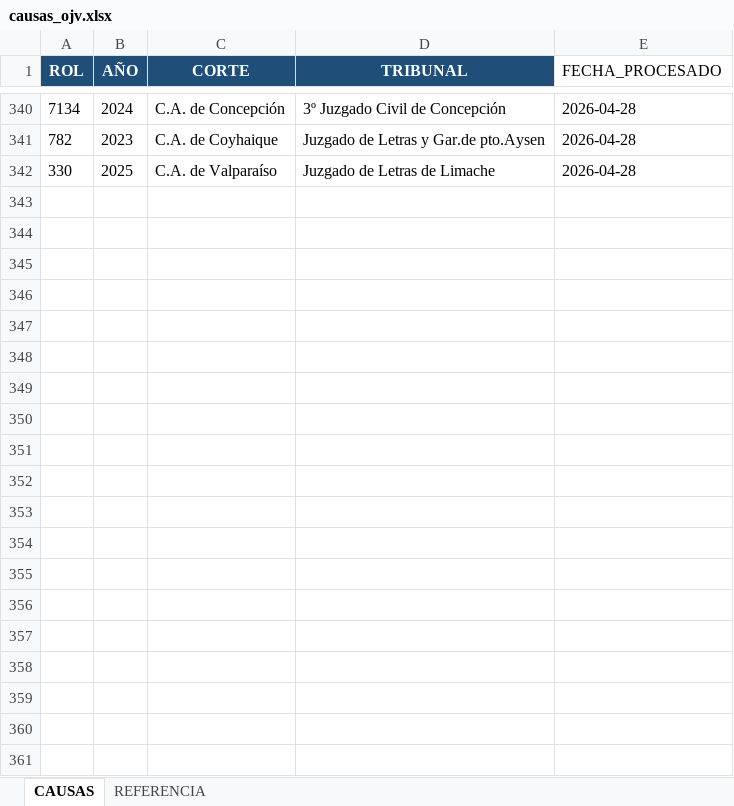
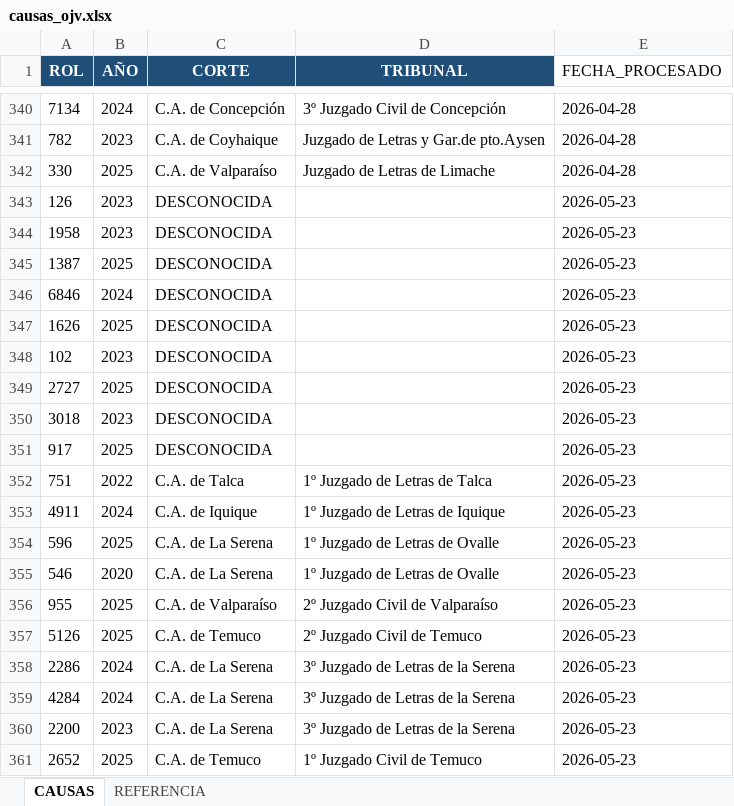
Before and after one commit to DFNR2026/RemateRegiones, an Excel workbook: causas_ojv.xlsx, sheet CAUSAS, drawn as a sheet; only a part is shown, gaps mark what is left out; values as stored, in another font and other column widths than the file's, no borders; the diff covers the shown part only; the diff names each change by its address in the sheet, - before the commit and + after, or states it on an @@ line.

```diff
--- a/causas_ojv.xlsx (sheet CAUSAS)
+++ b/causas_ojv.xlsx (sheet CAUSAS)
+row 343: 126 | 2023 | DESCONOCIDA |  | 2026-05-23
+row 344: 1958 | 2023 | DESCONOCIDA |  | 2026-05-23
+row 345: 1387 | 2025 | DESCONOCIDA |  | 2026-05-23
+row 346: 6846 | 2024 | DESCONOCIDA |  | 2026-05-23
+row 347: 1626 | 2025 | DESCONOCIDA |  | 2026-05-23
+row 348: 102 | 2023 | DESCONOCIDA |  | 2026-05-23
+row 349: 2727 | 2025 | DESCONOCIDA |  | 2026-05-23
+row 350: 3018 | 2023 | DESCONOCIDA |  | 2026-05-23
+row 351: 917 | 2025 | DESCONOCIDA |  | 2026-05-23
+row 352: 751 | 2022 | C.A. de Talca | 1º Juzgado de Letras de Talca | 2026-05-23
+row 353: 4911 | 2024 | C.A. de Iquique | 1º Juzgado de Letras de Iquique | 2026-05-23
+row 354: 596 | 2025 | C.A. de La Serena | 1º Juzgado de Letras de Ovalle | 2026-05-23
+row 355: 546 | 2020 | C.A. de La Serena | 1º Juzgado de Letras de Ovalle | 2026-05-23
+row 356: 955 | 2025 | C.A. de Valparaíso | 2º Juzgado Civil de Valparaíso | 2026-05-23
+row 357: 5126 | 2025 | C.A. de Temuco | 2º Juzgado Civil de Temuco | 2026-05-23
+row 358: 2286 | 2024 | C.A. de La Serena | 3º Juzgado de Letras de la Serena | 2026-05-23
+row 359: 4284 | 2024 | C.A. de La Serena | 3º Juzgado de Letras de la Serena | 2026-05-23
+row 360: 2200 | 2023 | C.A. de La Serena | 3º Juzgado de Letras de la Serena | 2026-05-23
+row 361: 2652 | 2025 | C.A. de Temuco | 1º Juzgado Civil de Temuco | 2026-05-23
```
Also changed, not shown: 240 added rows elsewhere in this sheet, Causas con liq/Causas_con_liquidacion.xlsx, Causas con liq/Causas_posible_saldo.xlsx, 1 other file.
